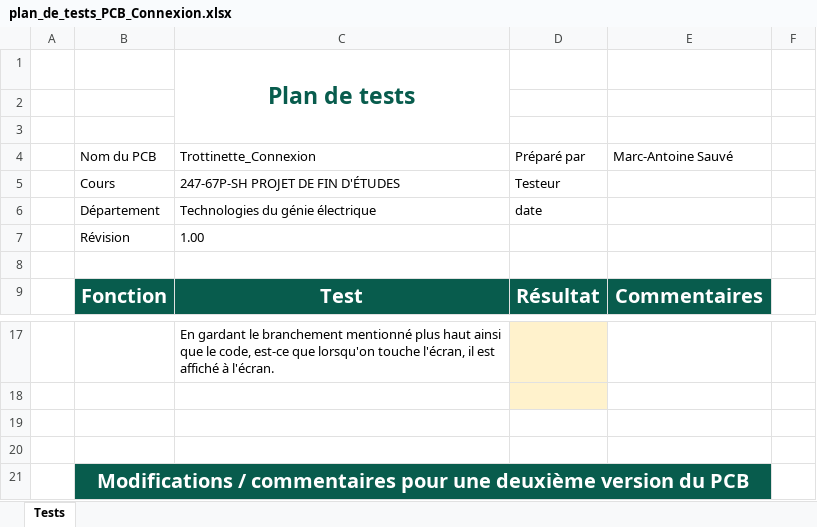
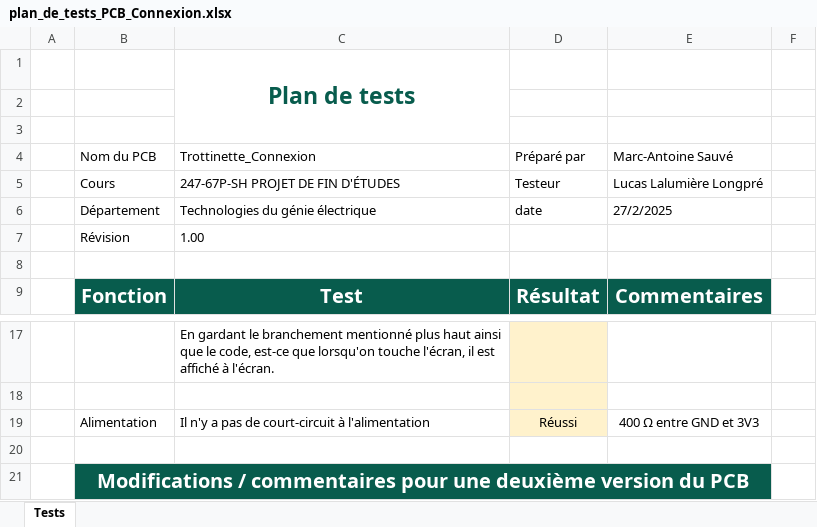
Before and after one commit to MASelectronique/Trotinette_Git, an Excel workbook: Documentation/PCB/Plan_de_test/plan_de_tests_PCB_Connexion.xlsx, sheet Tests, drawn as a sheet; only a part is shown, gaps mark what is left out; values as stored, in another font and other column widths than the file's, no borders; charts and pictures and conditional formats and table styles not drawn; the diff names each change by its address in the sheet, - before the commit and + after, or states it on an @@ line.

Commit message:
Affichage test label

```diff
--- a/Documentation/PCB/Plan_de_test/plan_de_tests_PCB_Connexion.xlsx (sheet Tests)
+++ b/Documentation/PCB/Plan_de_test/plan_de_tests_PCB_Connexion.xlsx (sheet Tests)
-E5 (Marc-Antoine Sauvé): (empty)
+E5 (Marc-Antoine Sauvé): Lucas Lalumière Longpré
-E6 (Marc-Antoine Sauvé): (empty)
+E6 (Marc-Antoine Sauvé): 27/2/2025
-row 19: (empty)
+row 19:  | Alimentation | Il n'y a pas de court-circuit à l'alimentation | Réussi | 400 Ω entre GND et 3V3
-D19 fill: none
+D19 fill: #FFF2CC
```
Also changed, not shown: Schéma/PCB_Connexion/Sources/REV 1.00 (2025-02-18)/04 - ASSEMBLY/Trottinette_Connexion_BOM REV 1.00.xlsx, 9 other files.
